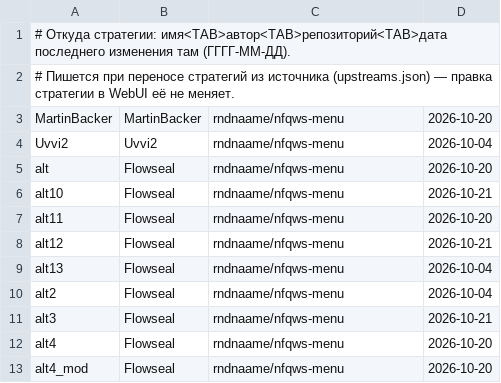
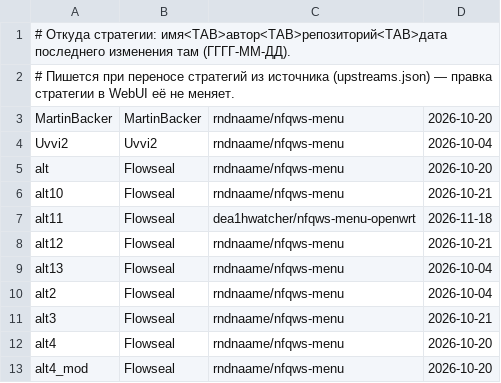
Before and after one commit to JagKubarev/vpn-tethering-ultra, a TSV file: module/zapret2/strategies/meta.tsv, drawn as a sheet; only a part is shown; the diff covers the shown part only.

```diff
--- a/module/zapret2/strategies/meta.tsv
+++ b/module/zapret2/strategies/meta.tsv
@@ -6,3 +6,3 @@ alt	Flowseal	rndnaame/nfqws-menu	2026-10-20
 alt10	Flowseal	rndnaame/nfqws-menu	2026-10-21
-alt11	Flowseal	rndnaame/nfqws-menu	2026-10-20
+alt11	Flowseal	dea1hwatcher/nfqws-menu-openwrt	2026-11-18
 alt12	Flowseal	rndnaame/nfqws-menu	2026-10-21
```
Also changed, not shown: 34 added rows elsewhere in this file, 56 other files.
